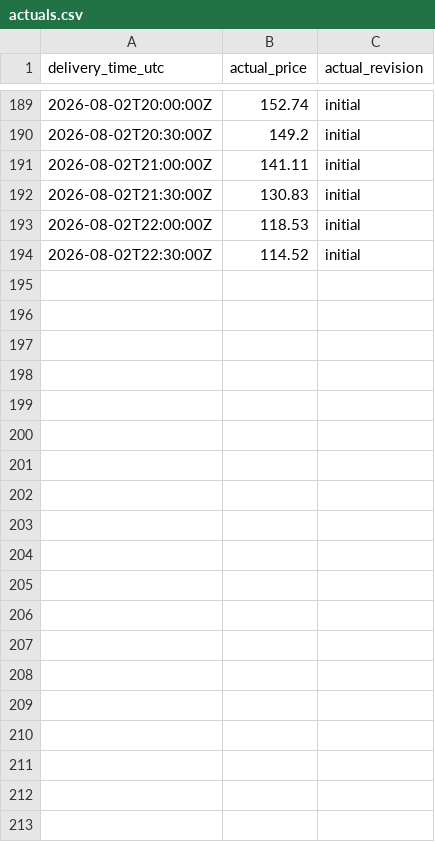
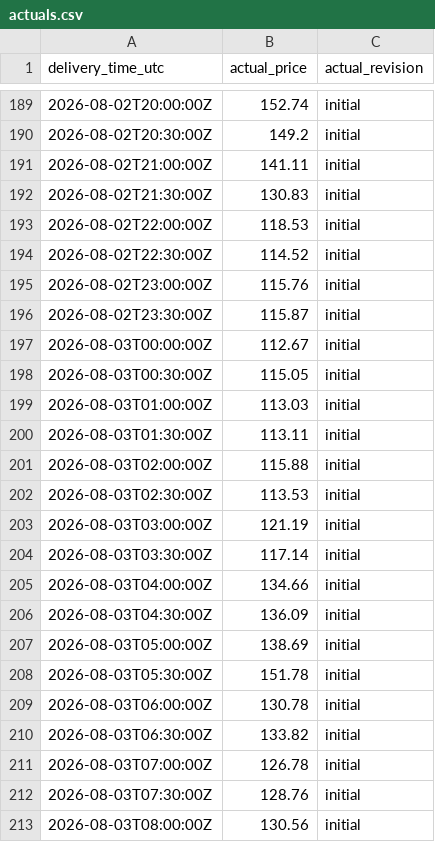
Before and after one commit to Evanssdas/GB-Platform-2, a CSV file: live/actuals.csv, drawn as a sheet; only a part is shown, gaps mark what is left out; the diff covers the shown part only.

```diff
--- a/live/actuals.csv
+++ b/live/actuals.csv
@@ -194 +194,20 @@ delivery_time_utc,actual_price,actual_revision
 2026-08-02T22:30:00Z,114.52,initial
+2026-08-02T23:00:00Z,115.76,initial
+2026-08-02T23:30:00Z,115.87,initial
+2026-08-03T00:00:00Z,112.67,initial
+2026-08-03T00:30:00Z,115.05,initial
+2026-08-03T01:00:00Z,113.03,initial
+2026-08-03T01:30:00Z,113.11,initial
+2026-08-03T02:00:00Z,115.88,initial
+2026-08-03T02:30:00Z,113.53,initial
+2026-08-03T03:00:00Z,121.19,initial
+2026-08-03T03:30:00Z,117.14,initial
+2026-08-03T04:00:00Z,134.66,initial
+2026-08-03T04:30:00Z,136.09,initial
+2026-08-03T05:00:00Z,138.69,initial
+2026-08-03T05:30:00Z,151.78,initial
+2026-08-03T06:00:00Z,130.78,initial
+2026-08-03T06:30:00Z,133.82,initial
+2026-08-03T07:00:00Z,126.78,initial
+2026-08-03T07:30:00Z,128.76,initial
+2026-08-03T08:00:00Z,130.56,initial
```
Also changed, not shown: 29 added rows elsewhere in this file, logs/daily_summary.csv, logs/grading_history.csv, 7 other files.
